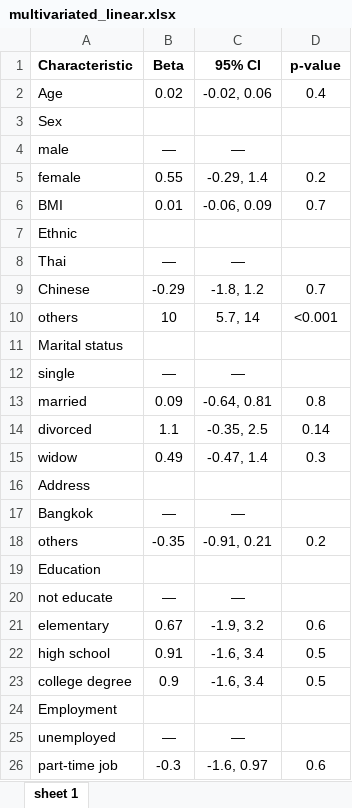
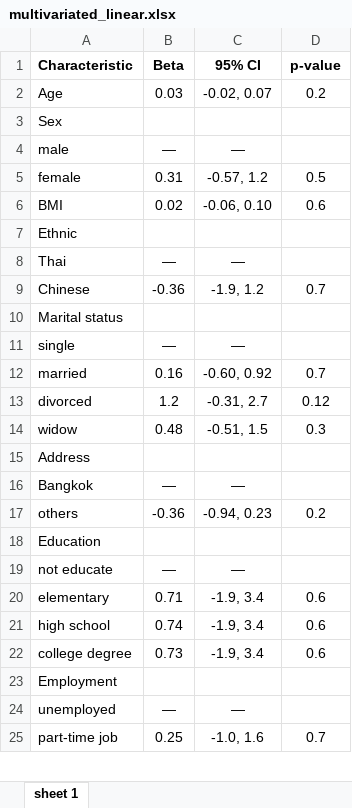
Before and after one commit to yossawat-suw/depression, an Excel workbook: output/multivariated_linear.xlsx, sheet sheet 1, drawn as a sheet; only a part is shown; values as stored, in another font and other column widths than the file's, no borders; removed rows and columns are numbered as before the commit, all else as after; the diff covers the shown part only; the diff names each change by its address in the sheet, - before the commit and + after, or states it on an @@ line.

```diff
--- a/output/multivariated_linear.xlsx (sheet sheet 1)
+++ b/output/multivariated_linear.xlsx (sheet sheet 1)
-B2 (Beta): 0.02
+B2 (Beta): 0.03
-C2 (95% CI): -0.02, 0.06
+C2 (95% CI): -0.02, 0.07
-D2 (p-value): 0.4
+D2 (p-value): 0.2
-B5 (Beta): 0.55
+B5 (Beta): 0.31
-C5 (95% CI): -0.29, 1.4
+C5 (95% CI): -0.57, 1.2
-D5 (p-value): 0.2
+D5 (p-value): 0.5
-B6 (Beta): 0.01
+B6 (Beta): 0.02
-C6 (95% CI): -0.06, 0.09
+C6 (95% CI): -0.06, 0.10
-D6 (p-value): 0.7
+D6 (p-value): 0.6
-B9 (Beta): -0.29
+B9 (Beta): -0.36
-C9 (95% CI): -1.8, 1.2
+C9 (95% CI): -1.9, 1.2
-row 10: others | 10 | 5.7, 14 | <0.001
-B12 (Beta): 0.09
+B12 (Beta): 0.16
-C12 (95% CI): -0.64, 0.81
+C12 (95% CI): -0.60, 0.92
-D12 (p-value): 0.8
+D12 (p-value): 0.7
-B13 (Beta): 1.1
+B13 (Beta): 1.2
-C13 (95% CI): -0.35, 2.5
+C13 (95% CI): -0.31, 2.7
-D13 (p-value): 0.14
+D13 (p-value): 0.12
-B14 (Beta): 0.49
+B14 (Beta): 0.48
-C14 (95% CI): -0.47, 1.4
+C14 (95% CI): -0.51, 1.5
-B17 (Beta): -0.35
+B17 (Beta): -0.36
-C17 (95% CI): -0.91, 0.21
+C17 (95% CI): -0.94, 0.23
-B20 (Beta): 0.67
+B20 (Beta): 0.71
-C20 (95% CI): -1.9, 3.2
+C20 (95% CI): -1.9, 3.4
-B21 (Beta): 0.91
+B21 (Beta): 0.74
-C21:C22 (95% CI): -1.6, 3.4
+C21:C22 (95% CI): -1.9, 3.4
-D21:D22 (p-value): 0.5
+D21:D22 (p-value): 0.6
-B22 (Beta): 0.9
+B22 (Beta): 0.73
-B25 (Beta): -0.3
+B25 (Beta): 0.25
-C25 (95% CI): -1.6, 0.97
+C25 (95% CI): -1.0, 1.6
-D25 (p-value): 0.6
+D25 (p-value): 0.7
```
Also changed, not shown: 1 added row, 2 removed rows and 90 edited cells elsewhere in this sheet, output/phd9_cat_ordered_logistic.xlsx, output/phq9_9th_logistic.xlsx, 19 other files.
